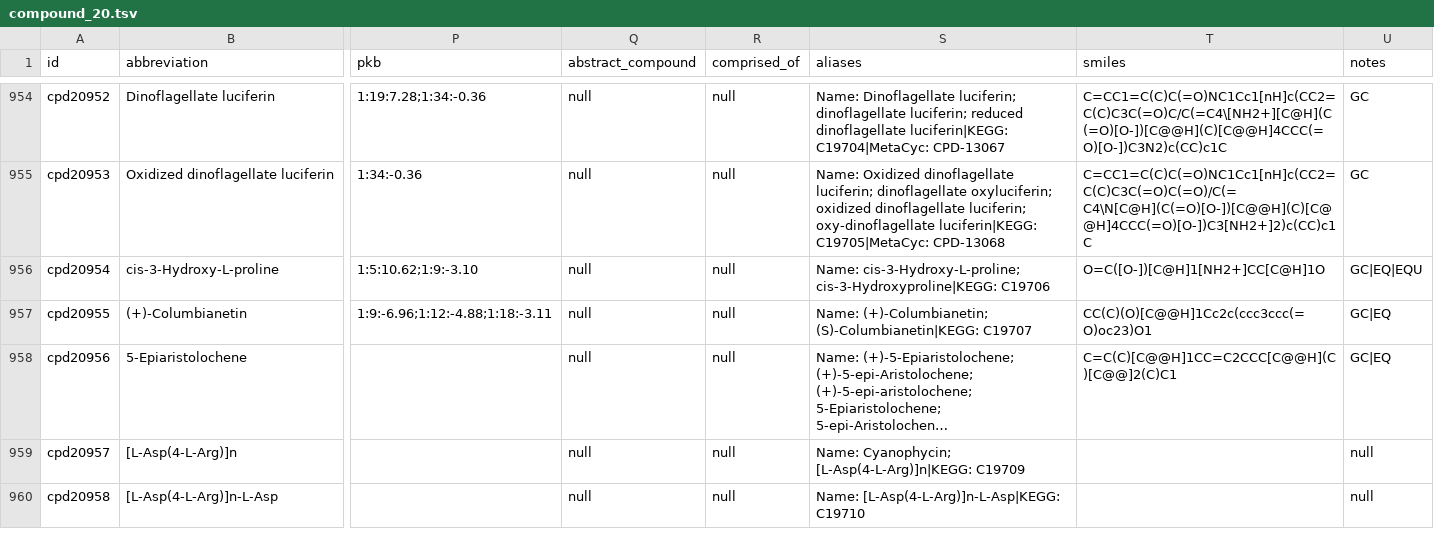
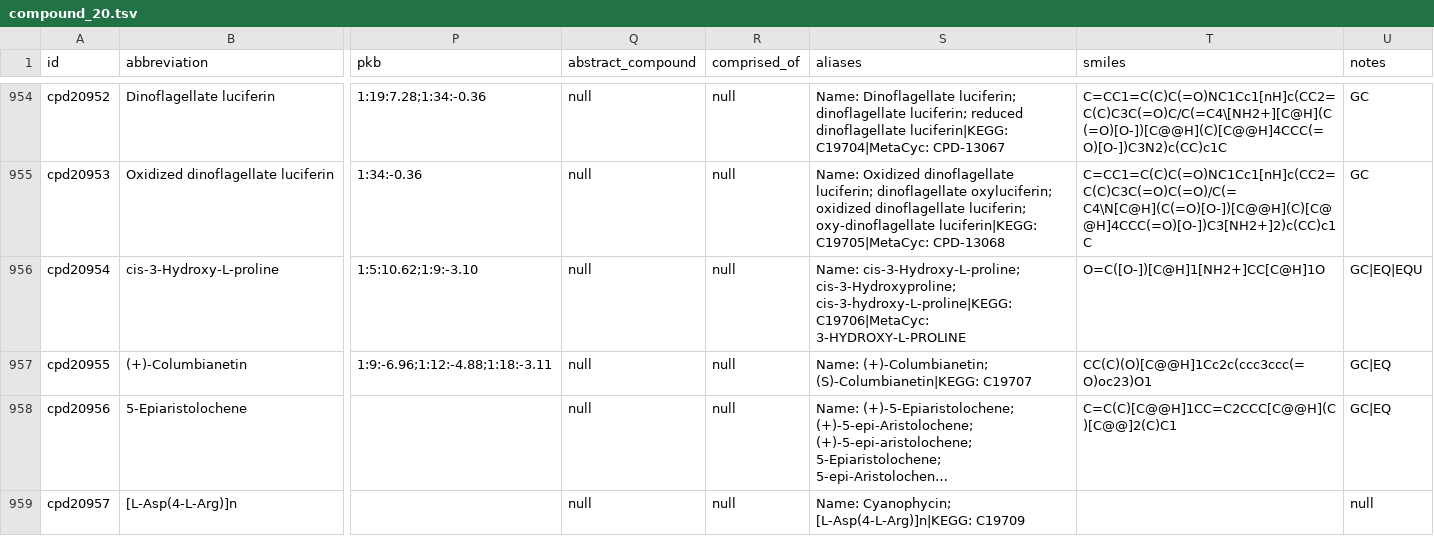
Before and after one commit to ModelSEED/ModelSEEDDatabase, a TSV file: Biochemistry/compound_20.tsv, drawn as a sheet; only a part is shown, gaps mark what is left out; the shorter side is filled out with more unchanged rows; long unchanged cells end in …; the diff names each change by its address in the sheet, - before the commit and + after, or states it on an @@ line.

```diff
--- a/Biochemistry/compound_20.tsv
+++ b/Biochemistry/compound_20.tsv
-S956 (aliases): Name: cis-3-Hydroxy-L-proline; cis-3-Hydroxyproline|KEGG: C19706
+S956 (aliases): Name: cis-3-Hydroxy-L-proline; cis-3-Hydroxyproline; cis-3-hydroxy-L-proline|KEGG: C19706|MetaCyc: 3-HYDROXY-L-PROLINE
```
Also changed, not shown: Biochemistry/compound_03.tsv, Biochemistry/compound_24.tsv, 9 other files.
